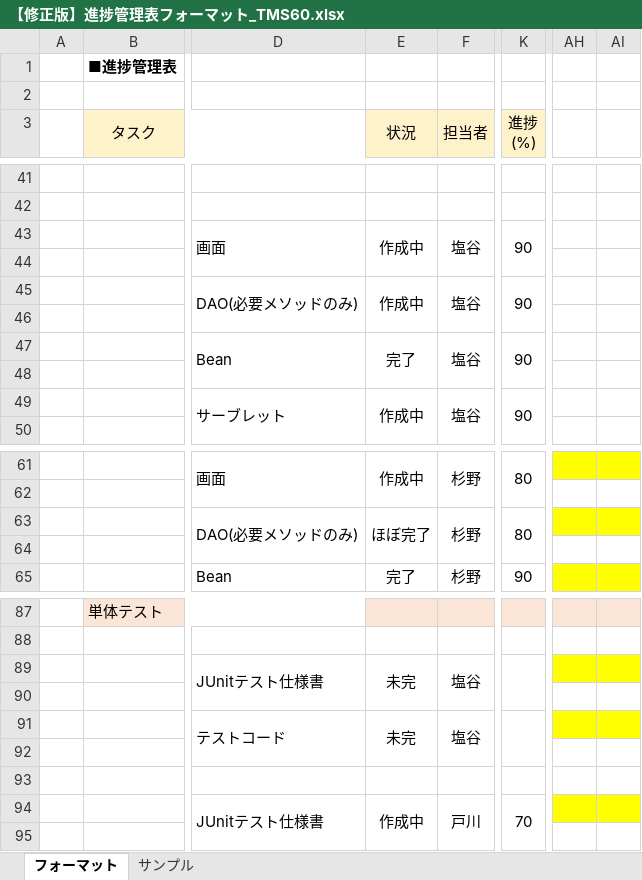
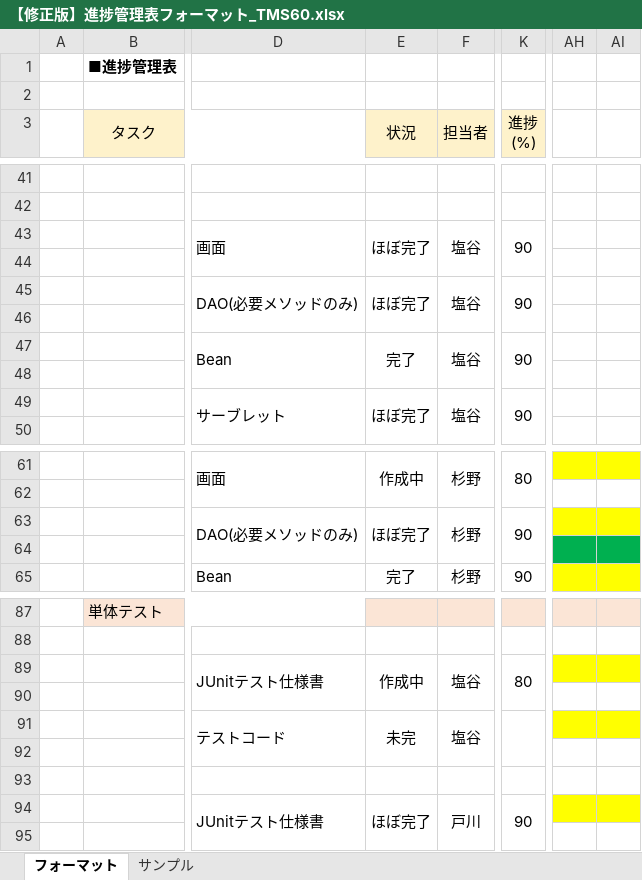
Before and after one commit to comsize-taishiro/TMS60, an Excel workbook: ドキュメント/【修正版】進捗管理表フォーマット_TMS60.xlsx, sheet フォーマット, drawn as a sheet; only a part is shown, gaps mark what is left out; values as stored, in another font and other column widths than the file's, no borders; the diff names each change by its address in the sheet, - before the commit and + after, or states it on an @@ line.

Commit message:
戸川　進捗管理表更新

```diff
--- a/ドキュメント/【修正版】進捗管理表フォーマット_TMS60.xlsx (sheet フォーマット)
+++ b/ドキュメント/【修正版】進捗管理表フォーマット_TMS60.xlsx (sheet フォーマット)
-E43 (状況): 作成中
+E43 (状況): ほぼ完了
-E45 (状況): 作成中
+E45 (状況): ほぼ完了
-E49 (状況): 作成中
+E49 (状況): ほぼ完了
-K63 (進捗 (%)): 80
+K63 (進捗 (%)): 90
-AH64:AI64 fill: none
+AH64:AI64 fill: #00B050
-E89 (状況): 未完
+E89 (状況): 作成中
-K89 (進捗 (%)): (empty)
+K89 (進捗 (%)): 80
-E94 (状況): 作成中
+E94 (状況): ほぼ完了
-K94 (進捗 (%)): 70
+K94 (進捗 (%)): 90
```
